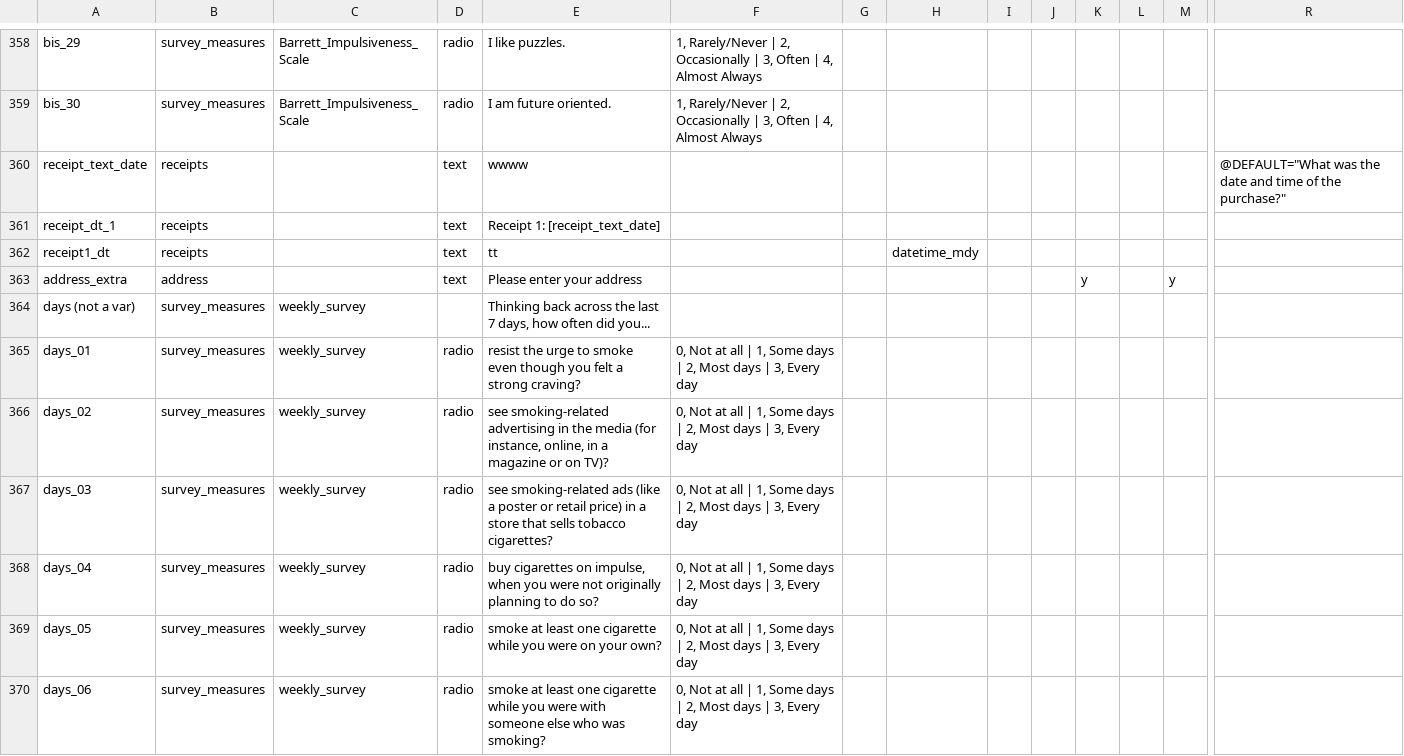
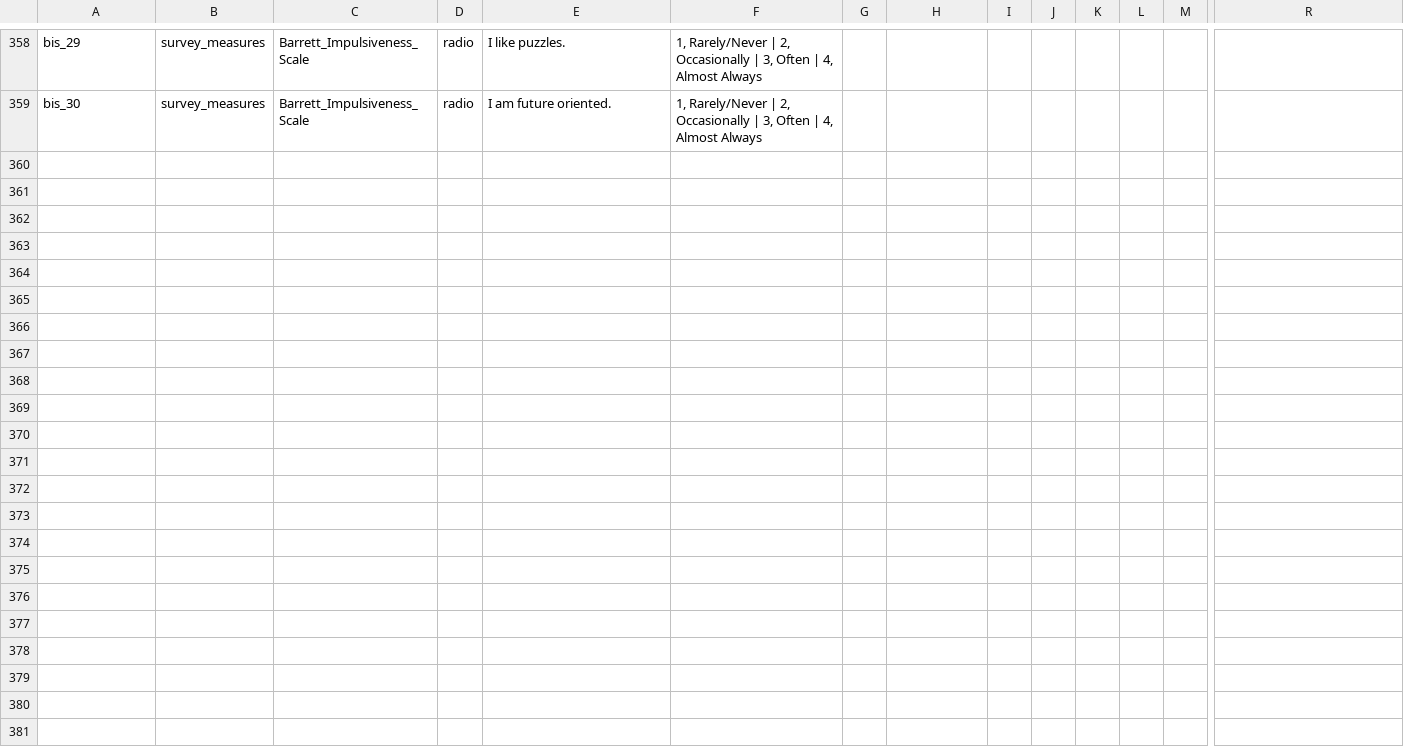
Before and after one commit to cnlab/geo-remote-website, a CSV file: docs/assets/data/psychometric_data.csv, drawn as a sheet; only a part is shown, gaps mark what is left out; rows hold the shown columns only; the diff covers the shown part only; the diff names each change by its address in the sheet, - before the commit and + after, or states it on an @@ line.

```diff
--- a/docs/assets/data/psychometric_data.csv
+++ b/docs/assets/data/psychometric_data.csv
-row 360: receipt_text_date | receipts |  | text | wwww |  |  |  |  |  |  |  |  | @DEFAULT="What was the date and time of the purchase?"
-row 361: receipt_dt_1 | receipts |  | text | Receipt 1: [receipt_text_date]
-row 362: receipt1_dt | receipts |  | text | tt |  |  | datetime_mdy
-row 363: address_extra | address |  | text | Please enter your address |  |  |  |  |  | y |  | y
-row 364: days (not a var) | survey_measures | weekly_survey |  | Thinking back across the last 7 days, how often did you...
-row 365: days_01 | survey_measures | weekly_survey | radio | resist the urge to smoke even though you felt a strong craving? | 0, Not at all | 1, Some days | 2, Most days | 3, Every day
-row 366: days_02 | survey_measures | weekly_survey | radio | see smoking-related advertising in the media (for instance, online, in a magazine or on TV)? | 0, Not at all | 1, Some days | 2, Most days | 3, Every day
-row 367: days_03 | survey_measures | weekly_survey | radio | see smoking-related ads (like a poster or retail price) in a store that sells tobacco cigarettes? | 0, Not at all | 1, Some days | 2, Most days | 3, Every day
-row 368: days_04 | survey_measures | weekly_survey | radio | buy cigarettes on impulse, when you were not originally planning to do so? | 0, Not at all | 1, Some days | 2, Most days | 3, Every day
-row 369: days_05 | survey_measures | weekly_survey | radio | smoke at least one cigarette while you were on your own? | 0, Not at all | 1, Some days | 2, Most days | 3, Every day
-row 370: days_06 | survey_measures | weekly_survey | radio | smoke at least one cigarette while you were with someone else who was smoking? | 0, Not at all | 1, Some days | 2, Most days | 3, Every day
```
Also changed, not shown: 10 removed rows and 16 edited cells elsewhere in this file, docs/assets/data/lifedata.csv, 12 other files.
